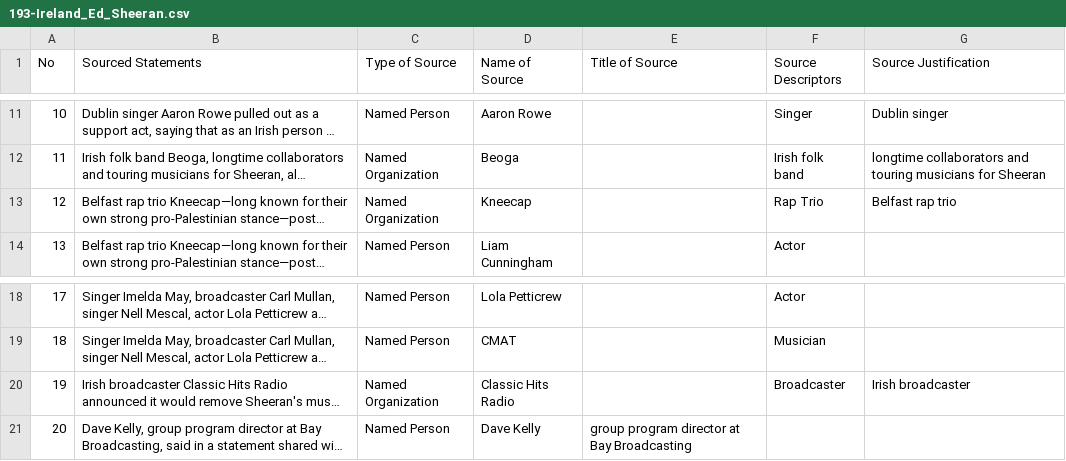
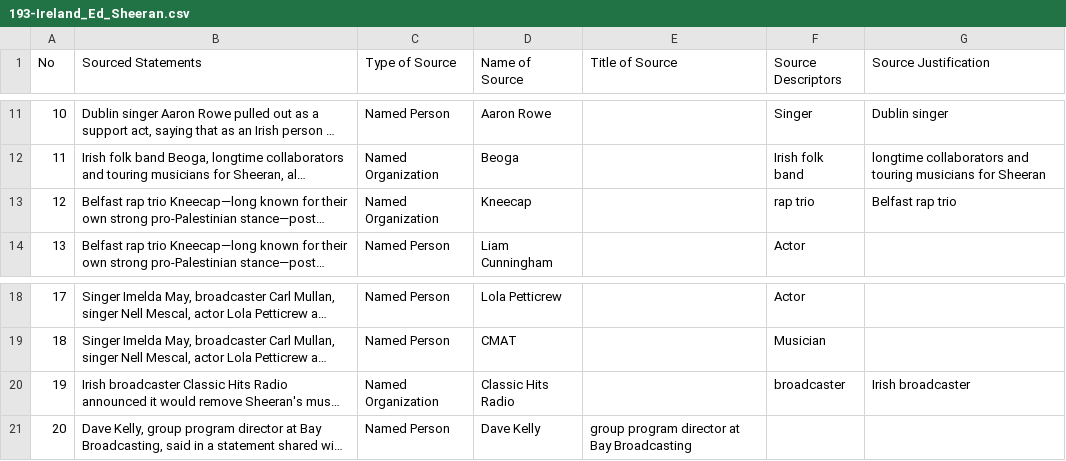
Before and after one commit to MarkkulaCenterJMEthics/llms-journ-sourcing, a CSV file: benchmarking/GT data/GT-II/193-Ireland_Ed_Sheeran.csv, drawn as a sheet; only a part is shown, gaps mark what is left out; long unchanged cells end in …; the diff names each change by its address in the sheet, - before the commit and + after, or states it on an @@ line.

```diff
--- a/benchmarking/GT data/GT-II/193-Ireland_Ed_Sheeran.csv
+++ b/benchmarking/GT data/GT-II/193-Ireland_Ed_Sheeran.csv
-F13 (Source Descriptors): Rap Trio
+F13 (Source Descriptors): rap trio
-F20 (Source Descriptors): Broadcaster
+F20 (Source Descriptors): broadcaster
```
Also changed, not shown: benchmarking/GT data/GT-II/192-OpenAI_Concerning_Behavior.csv, benchmarking/GT data/GT-II/196-Greenland_Agreement.csv, 21 other files.
